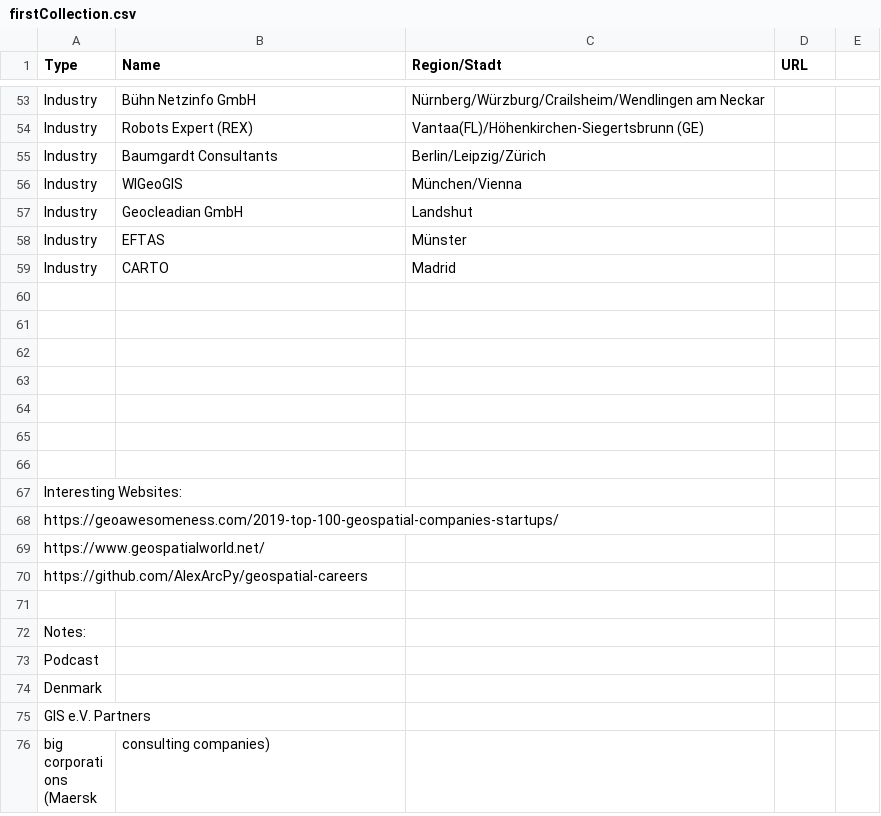
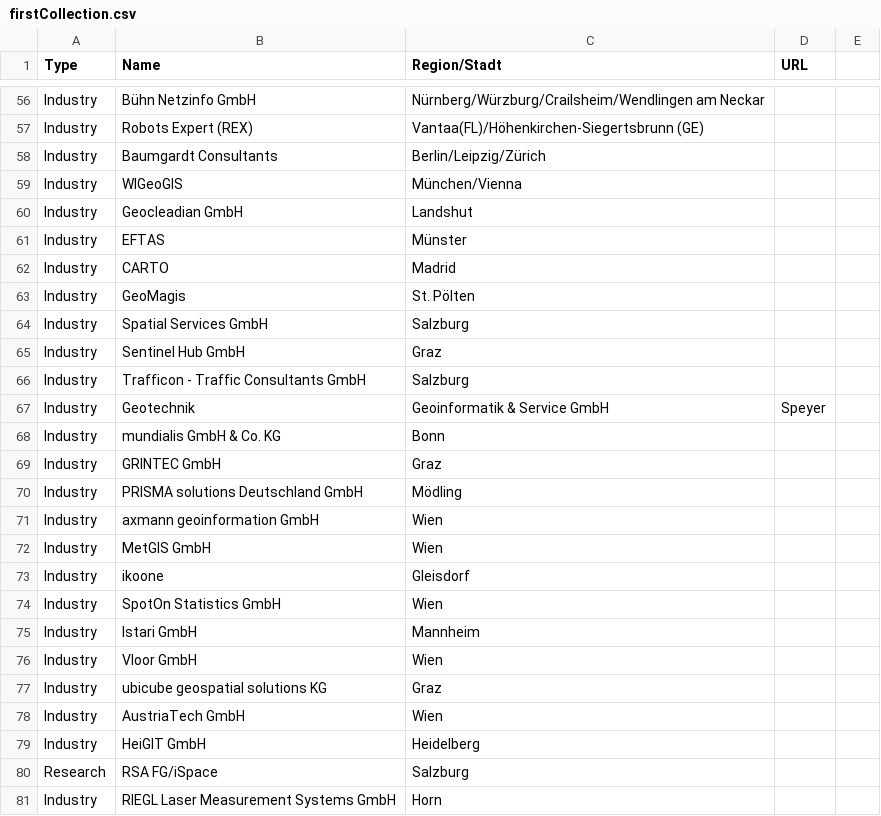
Before and after one commit to GIS-MrsSrvs/GI_Industry, a CSV file: data/firstCollection.csv, drawn as a sheet; only a part is shown, gaps mark what is left out; the shorter side is filled out with more unchanged rows; the diff covers the shown part only; the diff names each change by its address in the sheet, - before the commit and + after, or states it on an @@ line.

Commit message:
Update firstCollection.csv

```diff
--- a/data/firstCollection.csv
+++ b/data/firstCollection.csv
+row 63: Industry | GeoMagis | St. Pölten
+row 64: Industry | Spatial Services GmbH | Salzburg
+row 65: Industry | Sentinel Hub GmbH | Graz
+row 66: Industry | Trafficon - Traffic Consultants GmbH | Salzburg
+row 67: Industry | Geotechnik | Geoinformatik & Service GmbH | Speyer
+row 68: Industry | mundialis GmbH & Co. KG | Bonn
+row 69: Industry | GRINTEC GmbH | Graz
+row 70: Industry | PRISMA solutions Deutschland GmbH | Mödling
+row 71: Industry | axmann geoinformation GmbH | Wien
+row 72: Industry | MetGIS GmbH | Wien
+row 73: Industry | ikoone | Gleisdorf
+row 74: Industry | SpotOn Statistics GmbH | Wien
+row 75: Industry | Istari GmbH | Mannheim
+row 76: Industry | Vloor GmbH | Wien
+row 77: Industry | ubicube geospatial solutions KG | Graz
+row 78: Industry | AustriaTech GmbH | Wien
+row 79: Industry | HeiGIT GmbH | Heidelberg
+row 80: Research | RSA FG/iSpace | Salzburg
+row 81: Industry | RIEGL Laser Measurement Systems GmbH | Horn
```
Also changed, not shown: 16 added rows elsewhere in this file.
